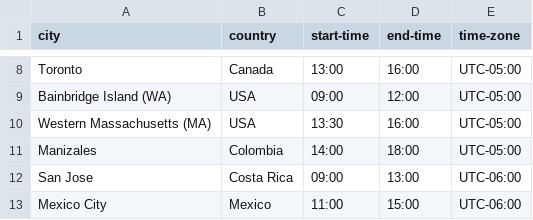
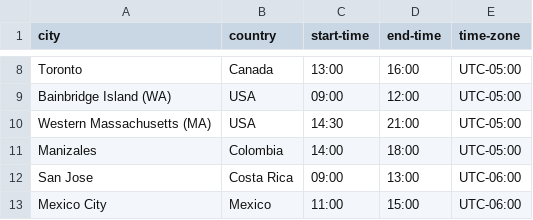
Before and after one commit to nodeschool/international-day, a CSV file: international-nodeschool-schedule.csv, drawn as a sheet; only a part is shown, gaps mark what is left out.

Commit message:
fixing wma times I think
Not sure about this timezone business.

```diff
--- a/international-nodeschool-schedule.csv
+++ b/international-nodeschool-schedule.csv
@@ -9,3 +9,3 @@ Toronto,Canada,13:00,16:00,UTC-05:00
 Bainbridge Island (WA),USA,09:00,12:00,UTC-05:00
-Western Massachusetts (MA),USA,13:30,16:00,UTC-05:00
+Western Massachusetts (MA),USA,14:30,21:00,UTC-05:00
 Manizales,Colombia,14:00,18:00,UTC-05:00
```
